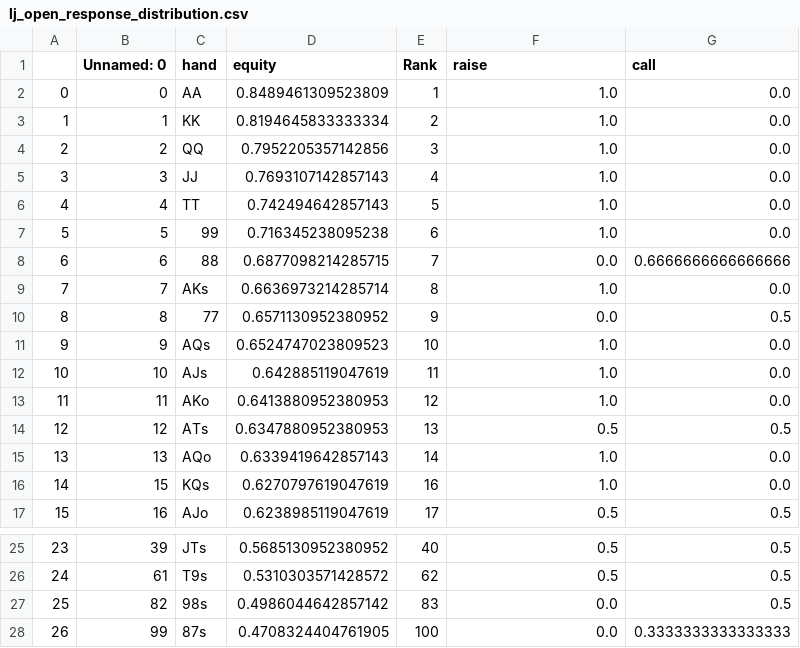
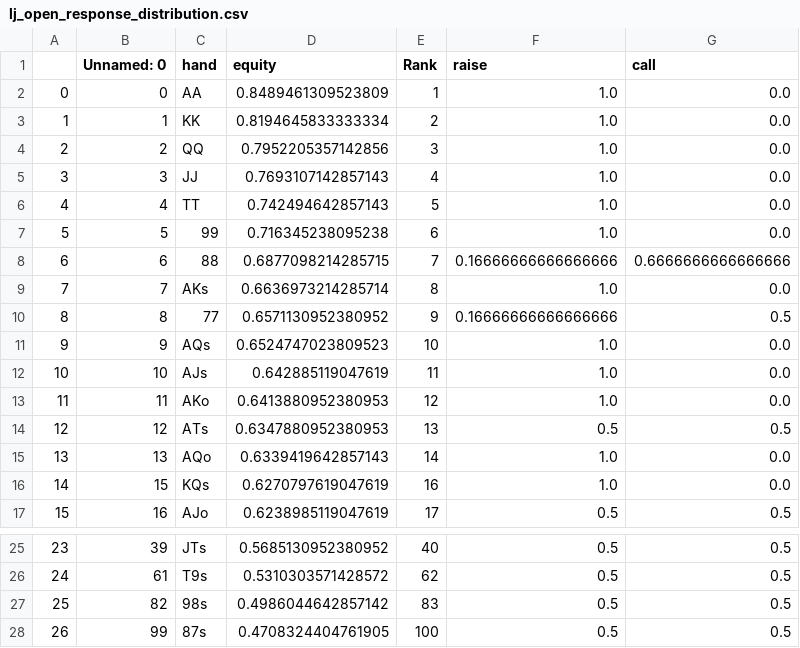
Before and after one commit to KunaalAgarwal/poker_analysis, a CSV file: ranges/lj_ranges/lj_open_response_distribution.csv, drawn as a sheet; only a part is shown, gaps mark what is left out.

```diff
--- a/ranges/lj_ranges/lj_open_response_distribution.csv
+++ b/ranges/lj_ranges/lj_open_response_distribution.csv
@@ -7,5 +7,5 @@
 5,5,99,0.716345238095238,6,1.0,0.0
-6,6,88,0.6877098214285715,7,0.0,0.6666666666666666
+6,6,88,0.6877098214285715,7,0.16666666666666666,0.6666666666666666
 7,7,AKs,0.6636973214285714,8,1.0,0.0
-8,8,77,0.6571130952380952,9,0.0,0.5
+8,8,77,0.6571130952380952,9,0.16666666666666666,0.5
 9,9,AQs,0.6524747023809523,10,1.0,0.0
@@ -26,3 +26,3 @@
 24,61,T9s,0.5310303571428572,62,0.5,0.5
-25,82,98s,0.4986044642857142,83,0.0,0.5
-26,99,87s,0.4708324404761905,100,0.0,0.3333333333333333
+25,82,98s,0.4986044642857142,83,0.5,0.5
+26,99,87s,0.4708324404761905,100,0.5,0.5
```
Also changed, not shown: ranges/btn_ranges/btn_open_response_distribution.csv, ranges/co_ranges/co_open_response_distribution.csv, 15 other files.
